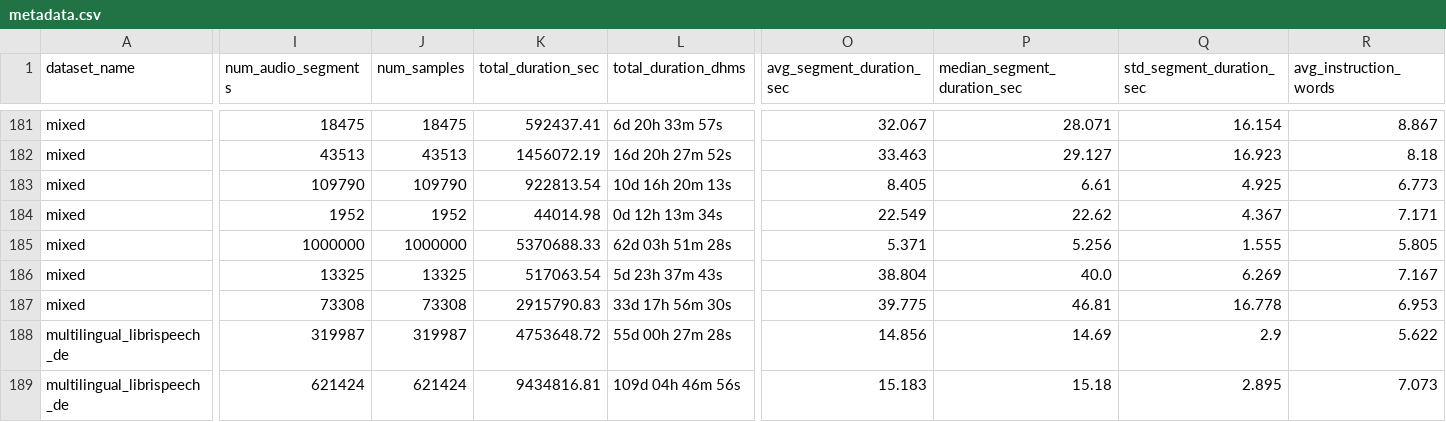
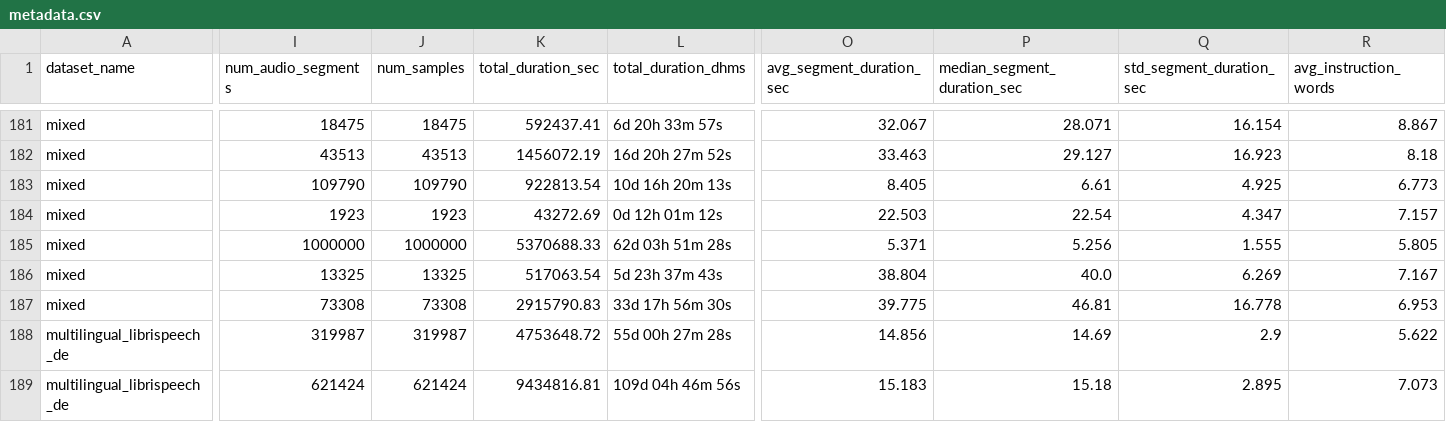
Before and after one commit to OpenLLM-France/Luciole-Audio-Training, a CSV file: training/conf/data/v4/metadata.csv, drawn as a sheet; only a part is shown, gaps mark what is left out; the diff covers the shown part only; the diff names each change by its address in the sheet, - before the commit and + after, or states it on an @@ line.

```diff
--- a/training/conf/data/v4/metadata.csv
+++ b/training/conf/data/v4/metadata.csv
-I184 (num_audio_segments): 1952
+I184 (num_audio_segments): 1923
-J184 (num_samples): 1952
+J184 (num_samples): 1923
-K184 (total_duration_sec): 44014.98
+K184 (total_duration_sec): 43272.69
-L184 (total_duration_dhms): 0d 12h 13m 34s
+L184 (total_duration_dhms): 0d 12h 01m 12s
-O184 (avg_segment_duration_sec): 22.549
+O184 (avg_segment_duration_sec): 22.503
-P184 (median_segment_duration_sec): 22.62
+P184 (median_segment_duration_sec): 22.54
-Q184 (std_segment_duration_sec): 4.367
+Q184 (std_segment_duration_sec): 4.347
-R184 (avg_instruction_words): 7.171
+R184 (avg_instruction_words): 7.157
```
Also changed, not shown: 5 edited cells elsewhere in this file, 4 other files.
